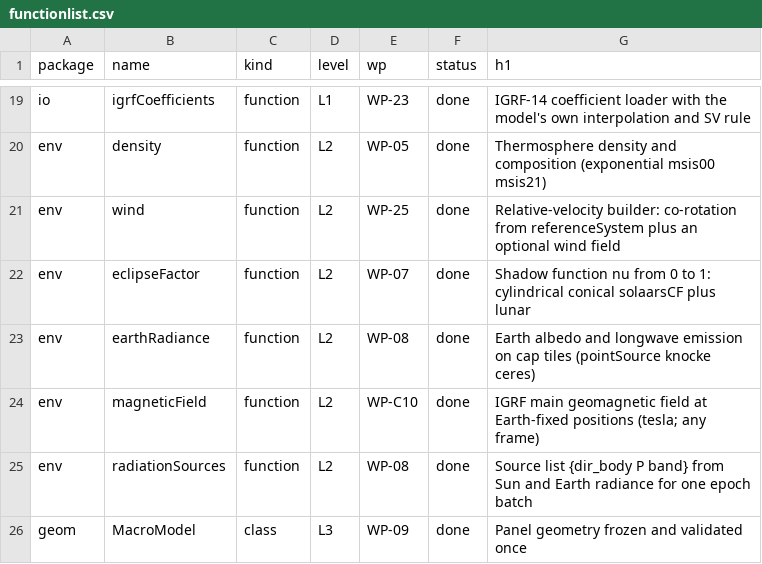
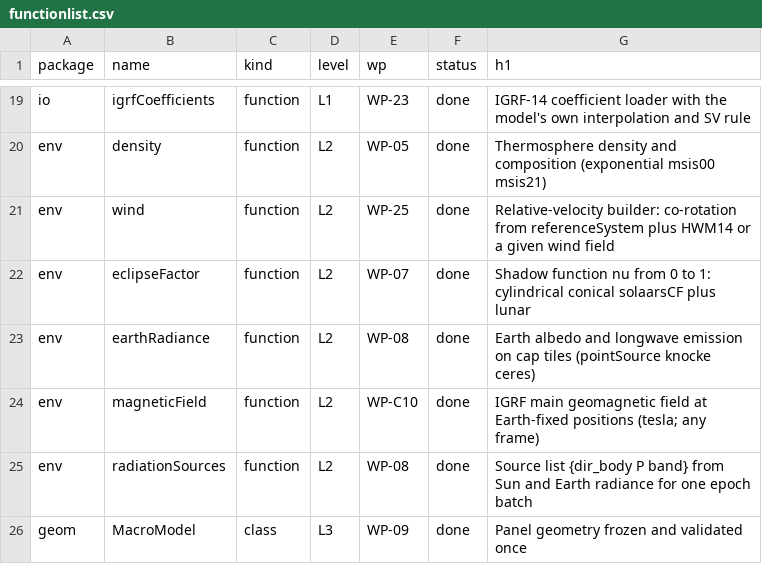
Before and after one commit to astrobayer/NonGravForces, a CSV file: doc/functionlist.csv, drawn as a sheet; only a part is shown, gaps mark what is left out.

```diff
--- a/doc/functionlist.csv
+++ b/doc/functionlist.csv
@@ -20,3 +20,3 @@ io,igrfCoefficients,function,L1,WP-23,done,IGRF-14 coefficient loader with the m
 env,density,function,L2,WP-05,done,Thermosphere density and composition (exponential msis00 msis21)
-env,wind,function,L2,WP-25,done,Relative-velocity builder: co-rotation from referenceSystem plus an optional wind field
+env,wind,function,L2,WP-25,done,Relative-velocity builder: co-rotation from referenceSystem plus HWM14 or a given wind field
 env,eclipseFactor,function,L2,WP-07,done,Shadow function nu from 0 to 1: cylindrical conical solaarsCF plus lunar
```
Also changed, not shown: 14 other files.
